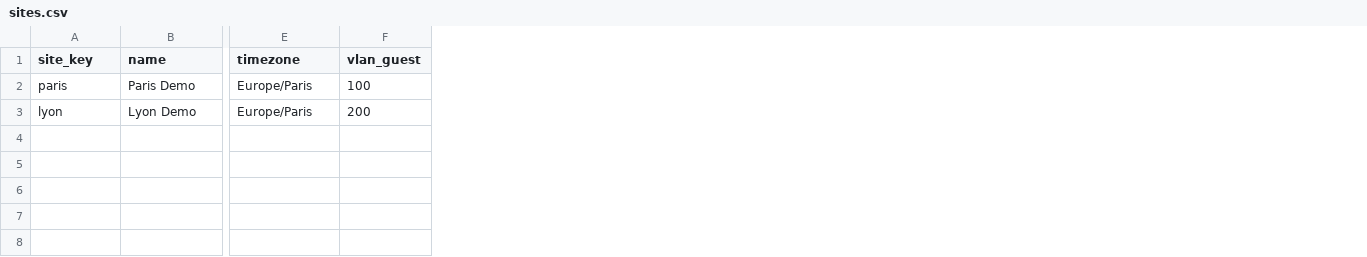
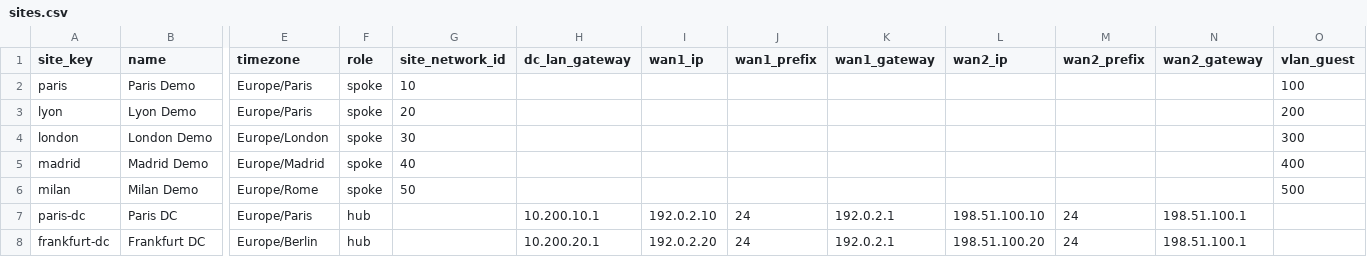
Before and after one commit to tmunzer-AIDE/mist-terraform-gitops-demo, a CSV file: data/sites.csv, drawn as a sheet; only a part is shown, gaps mark what is left out; rows hold the shown columns only; the diff names each change by its address in the sheet, - before the commit and + after, or states it on an @@ line.

```diff
--- a/data/sites.csv
+++ b/data/sites.csv
+column F (role), rows 2-3: spoke | spoke
+column G (site_network_id), rows 2-3: 10 | 20
+column H (dc_lan_gateway), empty
+column I (wan1_ip), empty
+column J (wan1_prefix), empty
+column K (wan1_gateway), empty
+column L (wan2_ip), empty
+column M (wan2_prefix), empty
+column N (wan2_gateway), empty
+row 4: london | London Demo | Europe/London | spoke | 30 |  |  |  |  |  |  |  | 300
+row 5: madrid | Madrid Demo | Europe/Madrid | spoke | 40 |  |  |  |  |  |  |  | 400
+row 6: milan | Milan Demo | Europe/Rome | spoke | 50 |  |  |  |  |  |  |  | 500
+row 7: paris-dc | Paris DC | Europe/Paris | hub |  | 10.200.10.1 | 192.0.2.10 | 24 | 192.0.2.1 | 198.51.100.10 | 24 | 198.51.100.1
+row 8: frankfurt-dc | Frankfurt DC | Europe/Berlin | hub |  | 10.200.20.1 | 192.0.2.20 | 24 | 192.0.2.1 | 198.51.100.20 | 24 | 198.51.100.1
```
Also changed, not shown: 5 other files.
